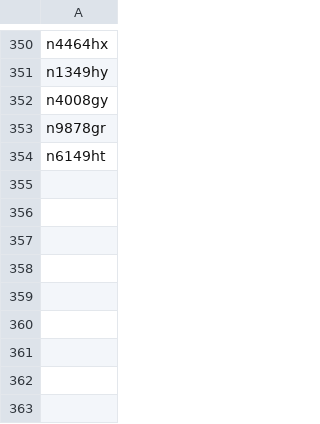
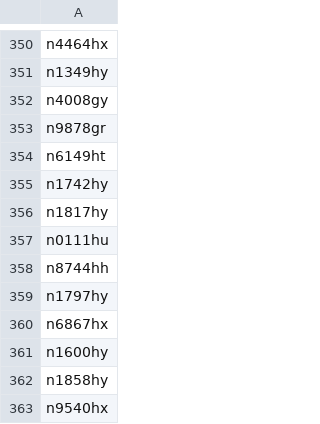
Before and after one commit to n1sym/nocdaily, a CSV file: back/list.csv, drawn as a sheet; only a part is shown, gaps mark what is left out.

```diff
--- a/back/list.csv
+++ b/back/list.csv
@@ -354 +354,10 @@ n9878gr
 n6149ht
+n1742hy
+n1817hy
+n0111hu
+n8744hh
+n1797hy
+n6867hx
+n1600hy
+n1858hy
+n9540hx
```
Also changed, not shown: 2 other files.
